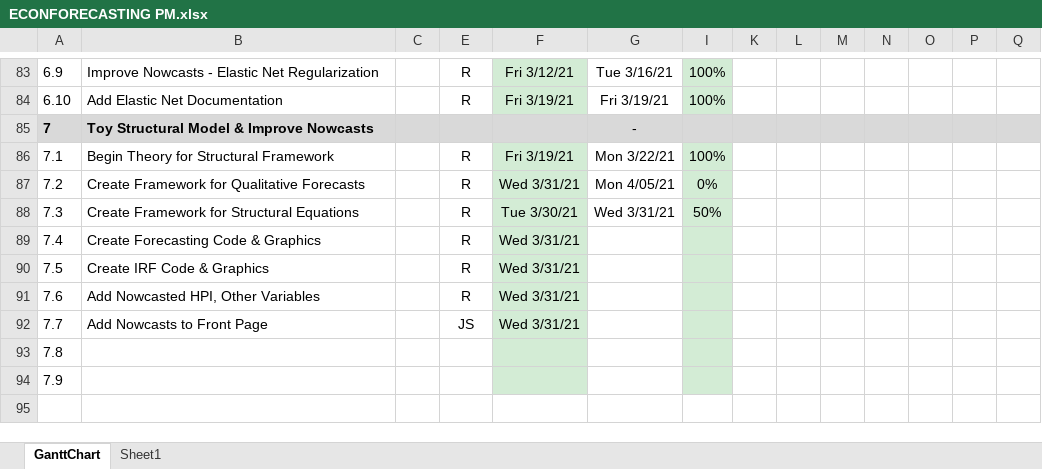
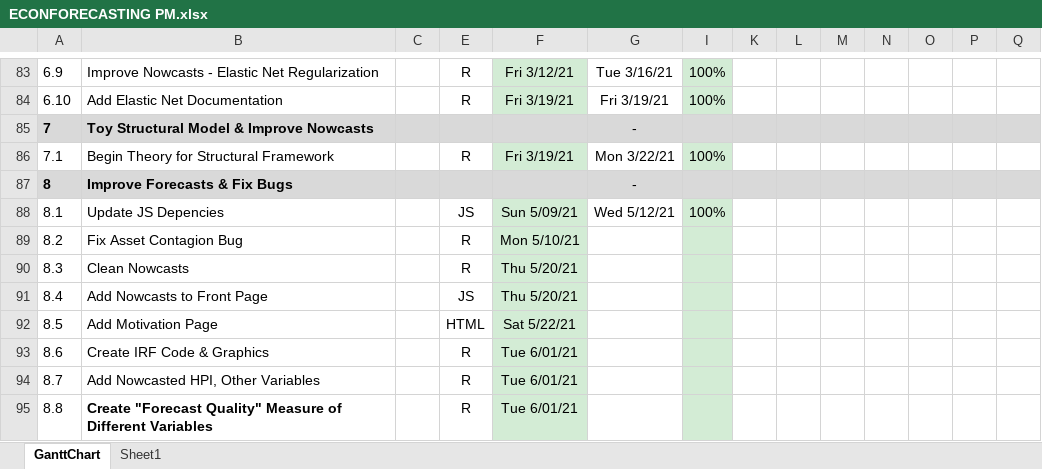
Before and after one commit to bongohead/econforecasting-r, an Excel workbook: ECONFORECASTING PM.xlsx, sheet GanttChart, drawn as a sheet; only a part is shown, gaps mark what is left out; values as stored, in another font and other column widths than the file's, no borders; charts and pictures and conditional formats not drawn; removed rows and columns are numbered as before the commit, all else as after; rows hold the shown columns only; the diff covers the shown part only; the diff names each change by its address in the sheet, - before the commit and + after, or states it on an @@ line.

Commit message:
Cleaned out trash (v0.12)

```diff
--- a/ECONFORECASTING PM.xlsx (sheet GanttChart)
+++ b/ECONFORECASTING PM.xlsx (sheet GanttChart)
-row 87: 7.2 | Create Framework for Qualitative Forecasts |  | R | Wed 3/31/21 | Mon 4/05/21 | 0%
-row 88: 7.3 | Create Framework for Structural Equations |  | R | Tue 3/30/21 | Wed 3/31/21 | 50%
-row 89: 7.4 | Create Forecasting Code & Graphics |  | R | Wed 3/31/21
+row 87: 8 | Improve Forecasts & Fix Bugs |  |  |  | -
+row 88: 8.1 | Update JS Depencies |  | JS | Sun 5/09/21 | Wed 5/12/21 | 100%
+row 89: 8.2 | Fix Asset Contagion Bug |  | R | Mon 5/10/21
+row 90: 8.3 | Clean Nowcasts |  | R | Thu 5/20/21
+row 91: 8.4 | Add Nowcasts to Front Page |  | JS | Thu 5/20/21
+row 92: 8.5 | Add Motivation Page |  | HTML | Sat 5/22/21
@@ column A renumbered between rows 93 and 95 @@
-F93:F94: Wed 3/31/21
+F93:F94: Tue 6/01/21
-row 92: 7.7 | Add Nowcasts to Front Page |  | JS | Wed 3/31/21
-B95: (empty)
+B95: Create "Forecast Quality" Measure of Different Variables
-E95: (empty)
+E95: R
-F95: (empty)
+F95: Tue 6/01/21
-row 94: 7.9
```
Also changed, not shown: 1 added row, 1 removed row and 17 edited cells elsewhere in this sheet, charts or pictures, 1 other file.
